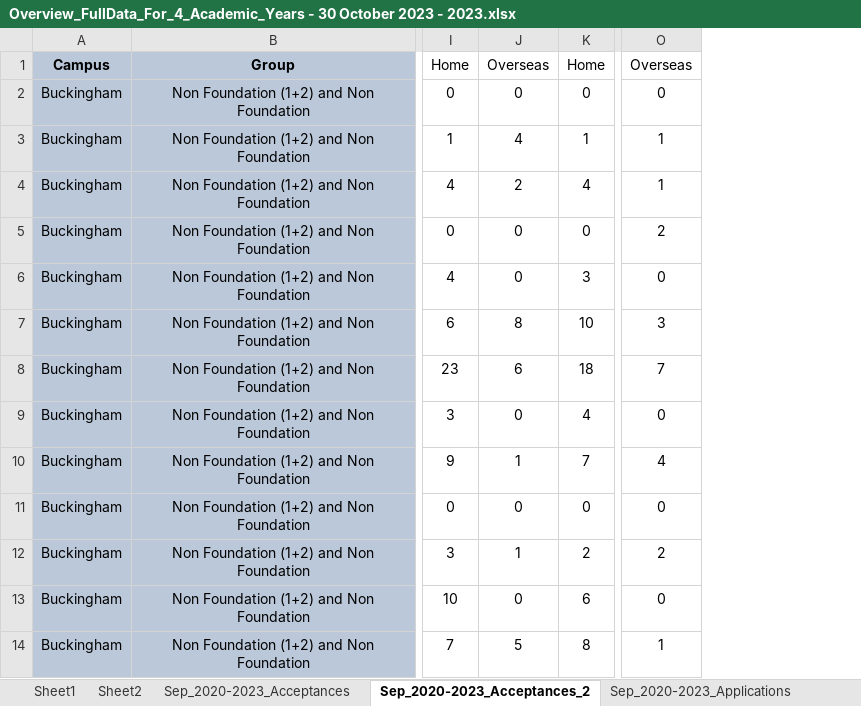
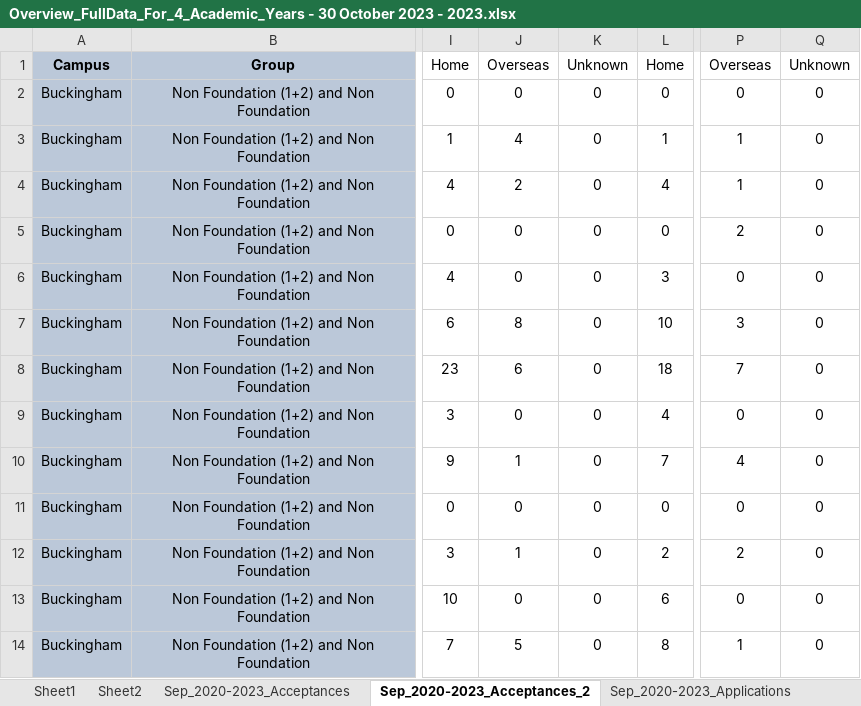
Before and after one commit to kene-onwumbiko/Masters_Final_Project, an Excel workbook: Data and Software/Overview_FullData_For_4_Academic_Years - 30 October 2023 - 2023.xlsx, sheet Sep_2020-2023_Acceptances_2, drawn as a sheet; only a part is shown, gaps mark what is left out; values as stored, in another font and other column widths than the file's, no borders; the diff names each change by its address in the sheet, - before the commit and + after, or states it on an @@ line.

Commit message:
Update Overview_FullData_For_4_Academic_Years - 30 October 2023 - 2023.xlsx

```diff
--- a/Data and Software/Overview_FullData_For_4_Academic_Years - 30 October 2023 - 2023.xlsx (sheet Sep_2020-2023_Acceptances_2)
+++ b/Data and Software/Overview_FullData_For_4_Academic_Years - 30 October 2023 - 2023.xlsx (sheet Sep_2020-2023_Acceptances_2)
+column K, rows 1-14: Unknown | 0 | 0 | 0 | 0 | 0 | 0 | 0 | 0 | 0 | 0 | 0 | 0 | 0
+column Q, rows 1-14: Unknown | 0 | 0 | 0 | 0 | 0 | 0 | 0 | 0 | 0 | 0 | 0 | 0 | 0
```
Also changed, not shown: sheet Sep_2020-2023_Acceptances.
